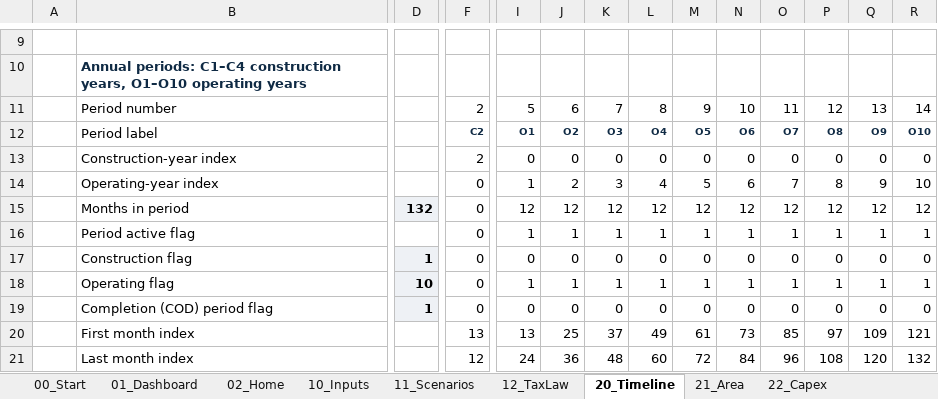
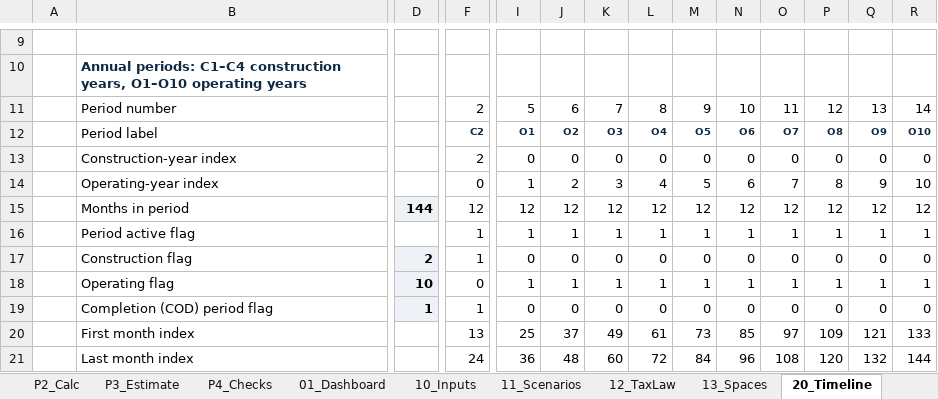
Before and after one commit to hundaolgt-hue/Construction-Profitability-Model, an Excel workbook: output/Rapha_Model_Blank.xlsx, sheet 20_Timeline, drawn as a sheet; only a part is shown, gaps mark what is left out; values as stored, in another font and other column widths than the file's, no borders; the diff covers the shown part only; the diff names each change by its address in the sheet, - before the commit and + after, or states it on an @@ line.

```diff
--- a/output/Rapha_Model_Blank.xlsx (sheet 20_Timeline)
+++ b/output/Rapha_Model_Blank.xlsx (sheet 20_Timeline)
-sheet tab: 02_Home
+sheet tab: P2_Calc
+sheet tab: P3_Estimate
+sheet tab: P4_Checks
+sheet tab: 13_Spaces
@@ sheet tab order changed: P2_Calc | P3_Estimate | P4_Checks | 01_Dashboard | 10_Inputs | 11_Scenarios | 12_TaxLaw | 13_Spaces | 20_Timeline @@
-D15: 132
+D15: 144
-F15: 0
+F15: 12
-F16:F17: 0
+F16:F17: 1
-D17: 1
+D17: 2
-F19: 0
+F19: 1
-I20: 13
+I20: 25
-J20: 25
+J20: 37
-K20: 37
+K20: 49
-L20: 49
+L20: 61
-M20: 61
+M20: 73
-N20: 73
+N20: 85
-O20: 85
+O20: 97
-P20: 97
+P20: 109
-Q20: 109
+Q20: 121
-R20: 121
+R20: 133
-F21: 12
+F21: 24
-I21: 24
+I21: 36
-J21: 36
+J21: 48
-K21: 48
+K21: 60
-L21: 60
+L21: 72
-M21: 72
+M21: 84
-N21: 84
+N21: 96
-O21: 96
+O21: 108
-P21: 108
+P21: 120
-Q21: 120
+Q21: 132
-R21: 132
+R21: 144
```
Also changed, not shown: 2 added rows, 2 removed rows and 391 edited cells elsewhere in this sheet, sheet P2_Calc, sheet 27_Loan, sheet 52_Sensitivity, sheet 10_Inputs, sheet 24_Revenue, sheet 23_Construction, 19 more sheets, other sheet tabs, formulas that keep their value, charts or pictures, output/dist/Rapha_Model_Blank.xlsx, 34 other files.
